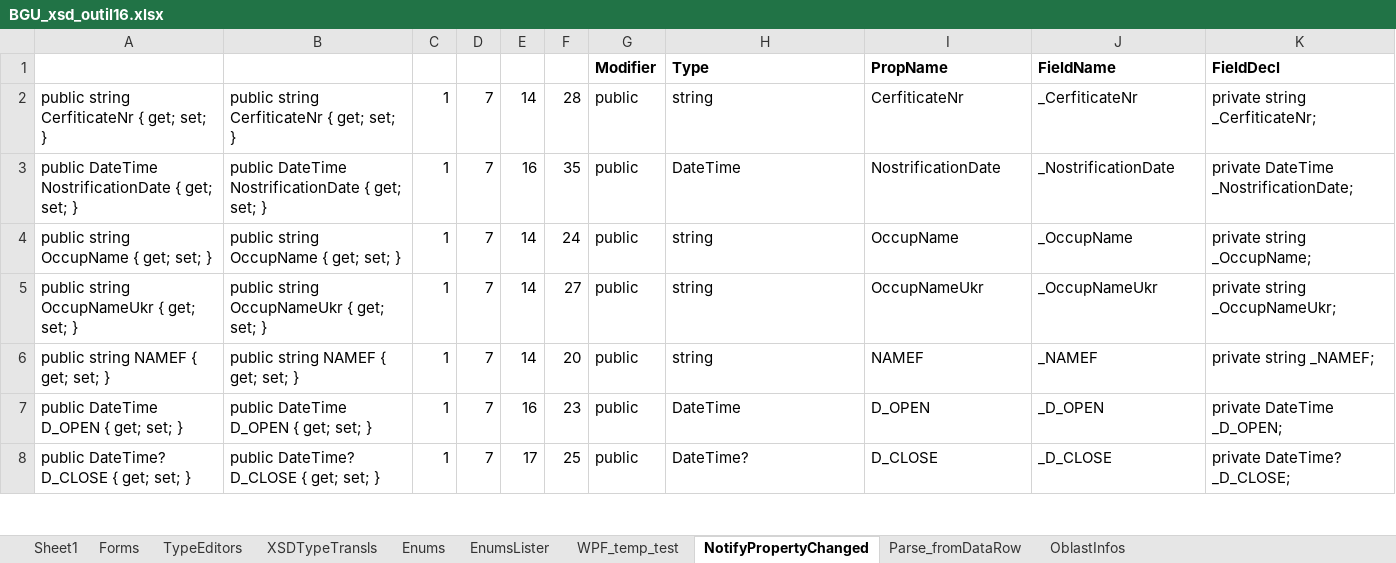
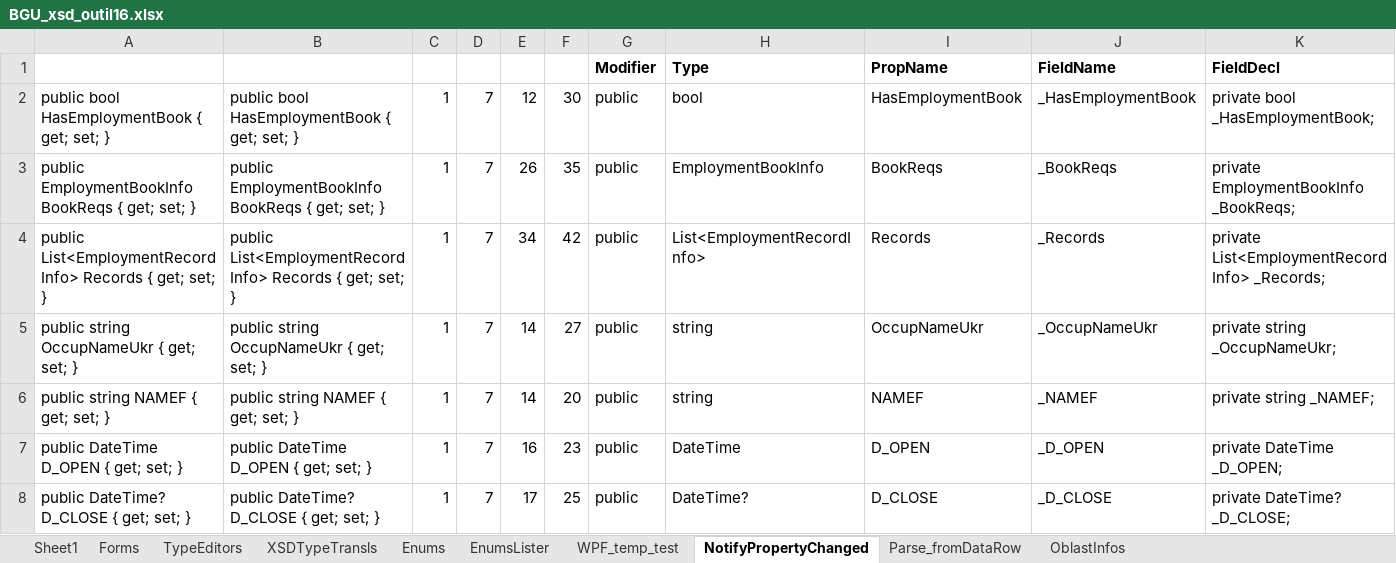
Before and after one commit to vmdrot/BGU, an Excel workbook: SignOwn/CSharp/Codegen/BGU_xsd_outil16.xlsx, sheet NotifyPropertyChanged, drawn as a sheet; only a part is shown; values as stored, in another font and other column widths than the file's, no borders; removed rows and columns are numbered as before the commit, all else as after; rows hold the shown columns only; the diff names each change by its address in the sheet, - before the commit and + after, or states it on an @@ line.

```diff
--- a/SignOwn/CSharp/Codegen/BGU_xsd_outil16.xlsx (sheet NotifyPropertyChanged)
+++ b/SignOwn/CSharp/Codegen/BGU_xsd_outil16.xlsx (sheet NotifyPropertyChanged)
-row 2: public string CerfiticateNr { get; set; } | public string CerfiticateNr { get; set; } | 1 | 7 | 14 | 28 | public | string | CerfiticateNr | _CerfiticateNr | private string _CerfiticateNr;
-row 3: public DateTime NostrificationDate { get; set; } | public DateTime NostrificationDate { get; set; } | 1 | 7 | 16 | 35 | public | DateTime | NostrificationDate | _NostrificationDate | private DateTime _NostrificationDate;
-row 4: public string OccupName { get; set; } | public string OccupName { get; set; } | 1 | 7 | 14 | 24 | public | string | OccupName | _OccupName | private string _OccupName;
+row 2: public bool HasEmploymentBook { get; set; } | public bool HasEmploymentBook { get; set; } | 1 | 7 | 12 | 30 | public | bool | HasEmploymentBook | _HasEmploymentBook | private bool _HasEmploymentBook;
+row 3: public EmploymentBookInfo BookReqs { get; set; } | public EmploymentBookInfo BookReqs { get; set; } | 1 | 7 | 26 | 35 | public | EmploymentBookInfo | BookReqs | _BookReqs | private EmploymentBookInfo _BookReqs;
+row 4: public List<EmploymentRecordInfo> Records { get; set; } | public List<EmploymentRecordInfo> Records { get; set; } | 1 | 7 | 34 | 42 | public | List<EmploymentRecordInfo> | Records | _Records | private List<EmploymentRecordInfo> _Records;
```
Also changed, not shown: sheet EnumsLister, 31 other files.
